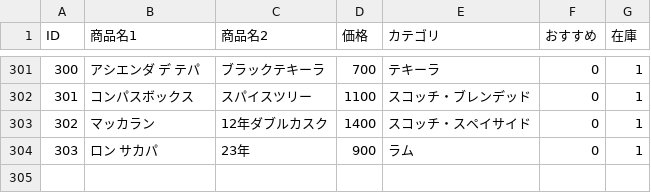
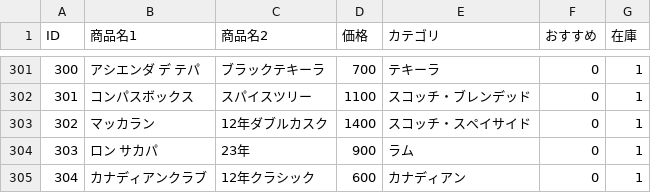
Before and after one commit to lm-toyohashi/lm-toyohashi.github.io, a CSV file: bottle.csv, drawn as a sheet; only a part is shown, gaps mark what is left out; the diff names each change by its address in the sheet, - before the commit and + after, or states it on an @@ line.

Commit message:
Update bottle.csv

```diff
--- a/bottle.csv
+++ b/bottle.csv
+row 305: 304 | カナディアンクラブ | 12年クラシック | 600 | カナディアン | 0 | 1
```
